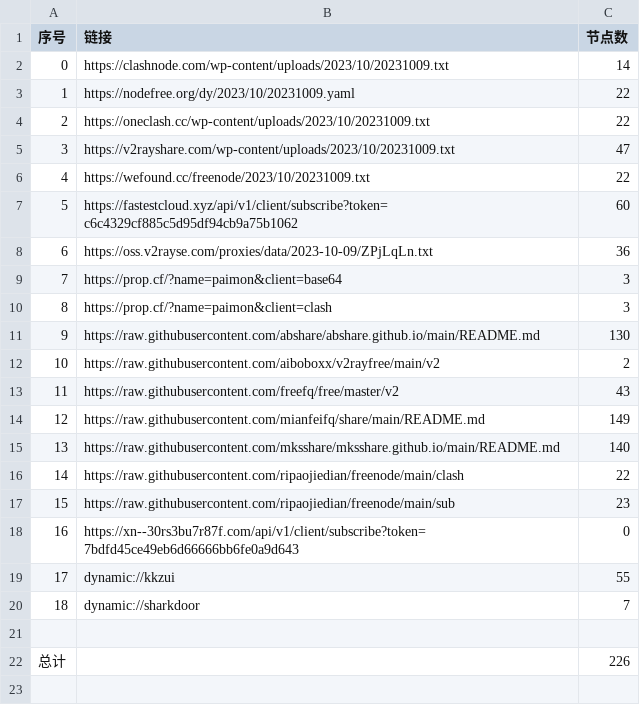
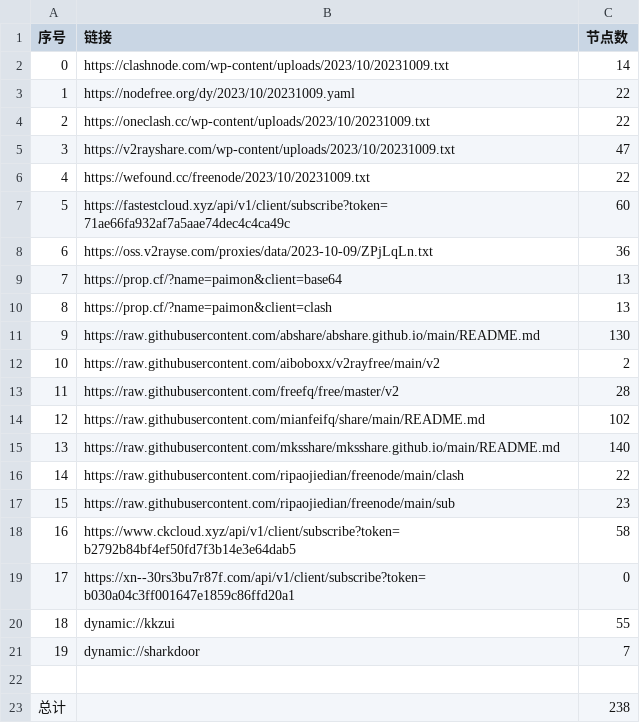
Before and after one commit to WTNLXTBL/Node-Fetch, a CSV file: list_result.csv, drawn as a sheet; addresses are those after the commit; the diff names each change by its address in the sheet, - before the commit and + after, or states it on an @@ line.

```diff
--- a/list_result.csv
+++ b/list_result.csv
-B7 (链接): https://fastestcloud.xyz/api/v1/client/subscribe?token=c6c4329cf885c5d95df94cb9a75b1062
+B7 (链接): https://fastestcloud.xyz/api/v1/client/subscribe?token=71ae66fa932af7a5aae74dec4c4ca49c
-C9:C10 (节点数): 3
+C9:C10 (节点数): 13
-C13 (节点数): 43
+C13 (节点数): 28
-C14 (节点数): 149
+C14 (节点数): 102
+row 18: 16 | https://www.ckcloud.xyz/api/v1/client/subscribe?token=b2792b84bf4ef50fd7f3b14e3e64dab5 | 58
@@ column A (序号) renumbered between rows 19 and 21 @@
-B19 (链接): https://xn--30rs3bu7r87f.com/api/v1/client/subscribe?token=7bdfd45ce49eb6d66666bb6fe0a9d643
+B19 (链接): https://xn--30rs3bu7r87f.com/api/v1/client/subscribe?token=b030a04c3ff001647e1859c86ffd20a1
-C23 (节点数): 226
+C23 (节点数): 238
```
Also changed, not shown: 14 other files.
